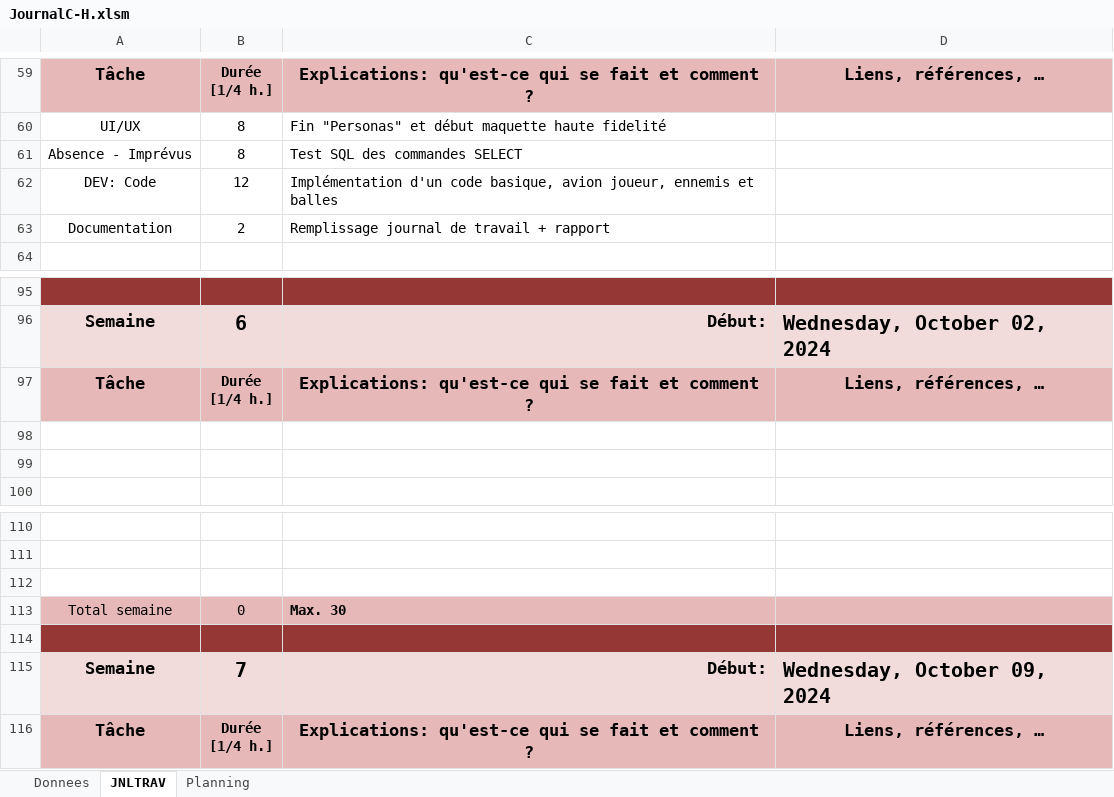
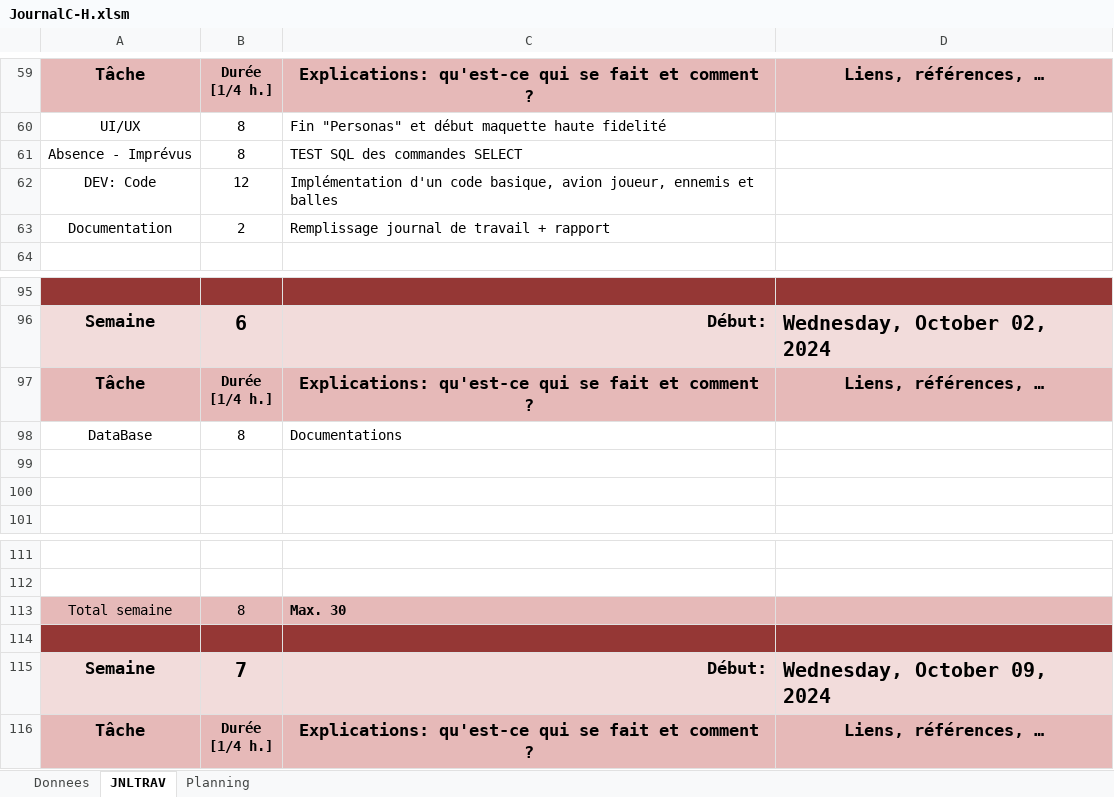
Before and after one commit to C-HM/ShootMeUp, an Excel workbook: JournalC-H.xlsm, sheet JNLTRAV, drawn as a sheet; only a part is shown, gaps mark what is left out; values as stored, in another font and other column widths than the file's, no borders; charts and pictures not drawn; removed rows and columns are numbered as before the commit, all else as after; the diff names each change by its address in the sheet, - before the commit and + after, or states it on an @@ line.

Commit message:
Doc(update des documents Rapport)

```diff
--- a/JournalC-H.xlsm (sheet JNLTRAV)
+++ b/JournalC-H.xlsm (sheet JNLTRAV)
-C61: Test SQL des commandes SELECT
+C61: TEST SQL des commandes SELECT
+row 98: DataBase | 8 | Documentations
-row 112: (empty)
-B113: 0
+B113: 8
```
Also changed, not shown: charts or pictures, 9 other files.
